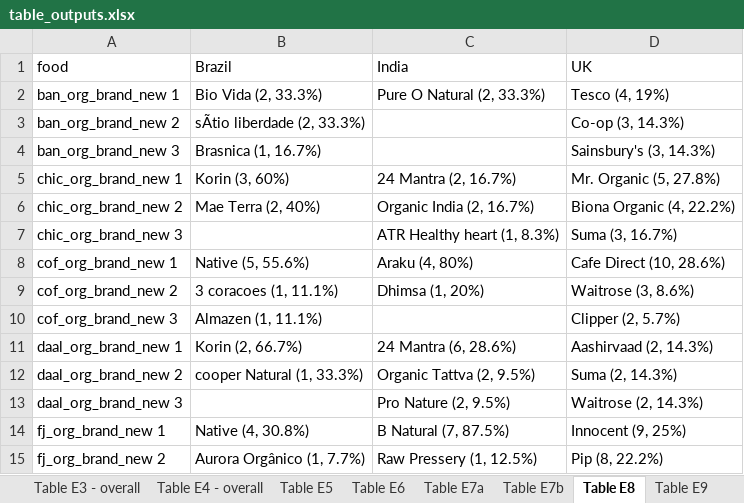
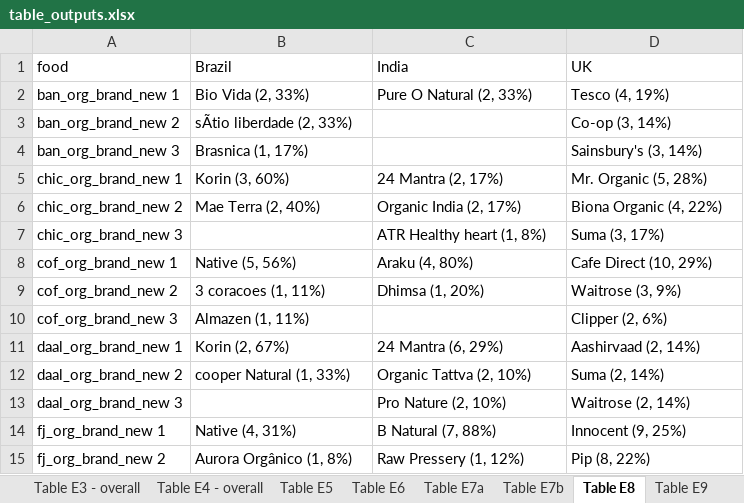
Before and after one commit to agsadler/fea, an Excel workbook: table_outputs.xlsx, sheet Table E8, drawn as a sheet; only a part is shown; values as stored, in another font and other column widths than the file's, no borders; the diff covers the shown part only; the diff names each change by its address in the sheet, - before the commit and + after, or states it on an @@ line.

```diff
--- a/table_outputs.xlsx (sheet Table E8)
+++ b/table_outputs.xlsx (sheet Table E8)
-B2 (Brazil): Bio Vida (2, 33.3%)
+B2 (Brazil): Bio Vida (2, 33%)
-C2 (India): Pure O Natural (2, 33.3%)
+C2 (India): Pure O Natural (2, 33%)
-B3 (Brazil): sÃtio liberdade (2, 33.3%)
+B3 (Brazil): sÃtio liberdade (2, 33%)
-D3 (UK): Co-op (3, 14.3%)
+D3 (UK): Co-op (3, 14%)
-B4 (Brazil): Brasnica (1, 16.7%)
+B4 (Brazil): Brasnica (1, 17%)
-D4 (UK): Sainsbury's (3, 14.3%)
+D4 (UK): Sainsbury's (3, 14%)
-C5 (India): 24 Mantra (2, 16.7%)
+C5 (India): 24 Mantra (2, 17%)
-D5 (UK): Mr. Organic (5, 27.8%)
+D5 (UK): Mr. Organic (5, 28%)
-C6 (India): Organic India (2, 16.7%)
+C6 (India): Organic India (2, 17%)
-D6 (UK): Biona Organic (4, 22.2%)
+D6 (UK): Biona Organic (4, 22%)
-C7 (India): ATR Healthy heart (1, 8.3%)
+C7 (India): ATR Healthy heart (1, 8%)
-D7 (UK): Suma (3, 16.7%)
+D7 (UK): Suma (3, 17%)
-B8 (Brazil): Native (5, 55.6%)
+B8 (Brazil): Native (5, 56%)
-D8 (UK): Cafe Direct (10, 28.6%)
+D8 (UK): Cafe Direct (10, 29%)
-B9 (Brazil): 3 coracoes (1, 11.1%)
+B9 (Brazil): 3 coracoes (1, 11%)
-D9 (UK): Waitrose (3, 8.6%)
+D9 (UK): Waitrose (3, 9%)
-B10 (Brazil): Almazen (1, 11.1%)
+B10 (Brazil): Almazen (1, 11%)
-D10 (UK): Clipper (2, 5.7%)
+D10 (UK): Clipper (2, 6%)
-B11 (Brazil): Korin (2, 66.7%)
+B11 (Brazil): Korin (2, 67%)
-C11 (India): 24 Mantra (6, 28.6%)
+C11 (India): 24 Mantra (6, 29%)
-D11 (UK): Aashirvaad (2, 14.3%)
+D11 (UK): Aashirvaad (2, 14%)
-B12 (Brazil): cooper Natural (1, 33.3%)
+B12 (Brazil): cooper Natural (1, 33%)
-C12 (India): Organic Tattva (2, 9.5%)
+C12 (India): Organic Tattva (2, 10%)
-D12 (UK): Suma (2, 14.3%)
+D12 (UK): Suma (2, 14%)
-C13 (India): Pro Nature (2, 9.5%)
+C13 (India): Pro Nature (2, 10%)
-D13 (UK): Waitrose (2, 14.3%)
+D13 (UK): Waitrose (2, 14%)
-B14 (Brazil): Native (4, 30.8%)
+B14 (Brazil): Native (4, 31%)
-C14 (India): B Natural (7, 87.5%)
+C14 (India): B Natural (7, 88%)
-B15 (Brazil): Aurora Orgânico (1, 7.7%)
+B15 (Brazil): Aurora Orgânico (1, 8%)
-C15 (India): Raw Pressery (1, 12.5%)
+C15 (India): Raw Pressery (1, 12%)
-D15 (UK): Pip (8, 22.2%)
+D15 (UK): Pip (8, 22%)
```
Also changed, not shown: 53 edited cells elsewhere in this sheet, sheet Table E6, sheet Table 3, sheet Table S2 - neighbourhood, sheet Table 1, sheet Table E2, sheet Table S1, 22 more sheets, other sheet tabs, Outputs/proceed_data.xlsx, Outputs/table_outputs.xlsx, 13 other files.
